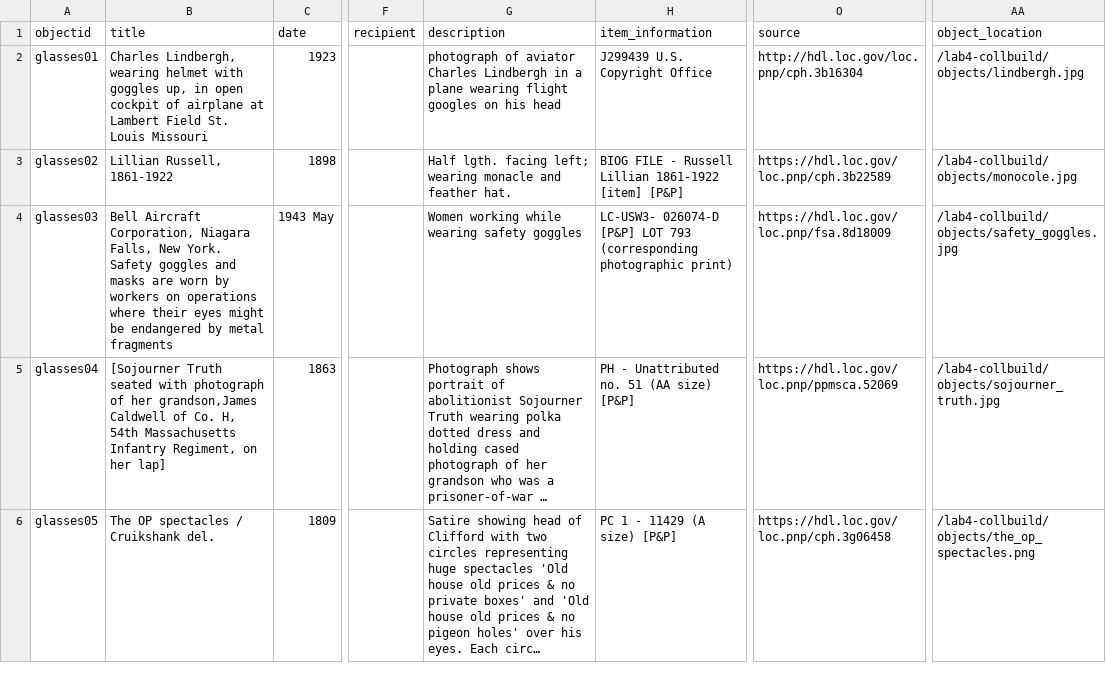
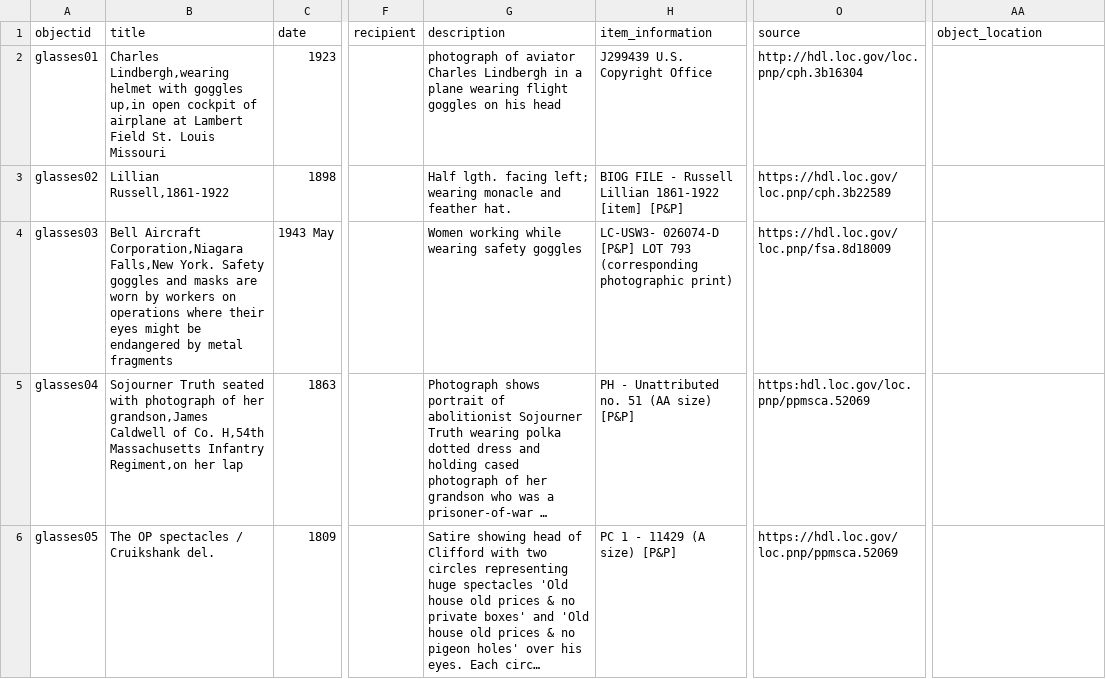
Before and after one commit to xannaliab/lab4-collbuild, a CSV file: _data/demo-repository1.csv, drawn as a sheet; only a part is shown, gaps mark what is left out; long unchanged cells end in …; the diff names each change by its address in the sheet, - before the commit and + after, or states it on an @@ line.

Commit message:
image path edits and featured image reboot

```diff
--- a/_data/demo-repository1.csv
+++ b/_data/demo-repository1.csv
-B2 (title): Charles Lindbergh, wearing helmet with goggles up, in open cockpit…
+B2 (title): Charles Lindbergh,wearing helmet with goggles up,in open cockpit…
-G2 (description): …wearing flight googles on his…
+G2 (description): …wearing flight goggles on his…
-AA2 (object_location): /lab4-collbuild/objects/lindbergh.jpg
+AA2 (object_location): (empty)
-B3 (title): Lillian Russell, 1861-1922
+B3 (title): Lillian Russell,1861-1922
-AA3 (object_location): /lab4-collbuild/objects/monocole.jpg
+AA3 (object_location): (empty)
-B4 (title): Bell Aircraft Corporation, Niagara Falls, New York. Safety…
+B4 (title): Bell Aircraft Corporation,Niagara Falls,New York. Safety…
-AA4 (object_location): /lab4-collbuild/objects/safety_goggles.jpg
+AA4 (object_location): (empty)
-B5 (title): [Sojourner Truth seated with photograph of her grandson,James Caldwell of Co. H, 54th Massachusetts Infantry Regiment, on her lap]
+B5 (title): Sojourner Truth seated with photograph of her grandson,James Caldwell of Co. H,54th Massachusetts Infantry Regiment,on her lap
-O5 (source): https://hdl.loc.gov/loc.pnp/ppmsca.52069
+O5 (source): https:hdl.loc.gov/loc.pnp/ppmsca.52069
-AA5 (object_location): /lab4-collbuild/objects/sojourner_truth.jpg
+AA5 (object_location): (empty)
-O6 (source): https://hdl.loc.gov/loc.pnp/cph.3g06458
+O6 (source): https://hdl.loc.gov/loc.pnp/ppmsca.52069
-AA6 (object_location): /lab4-collbuild/objects/the_op_spectacles.png
+AA6 (object_location): (empty)
```
Also changed, not shown: 1 other file.
